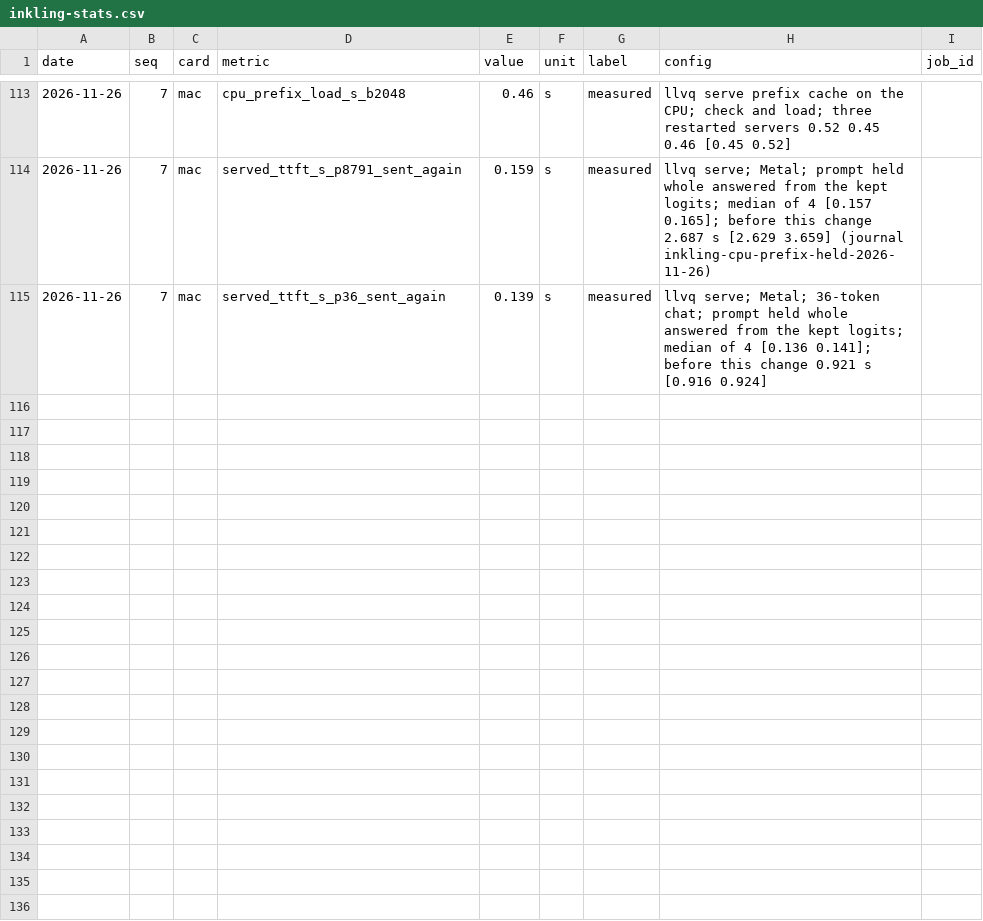
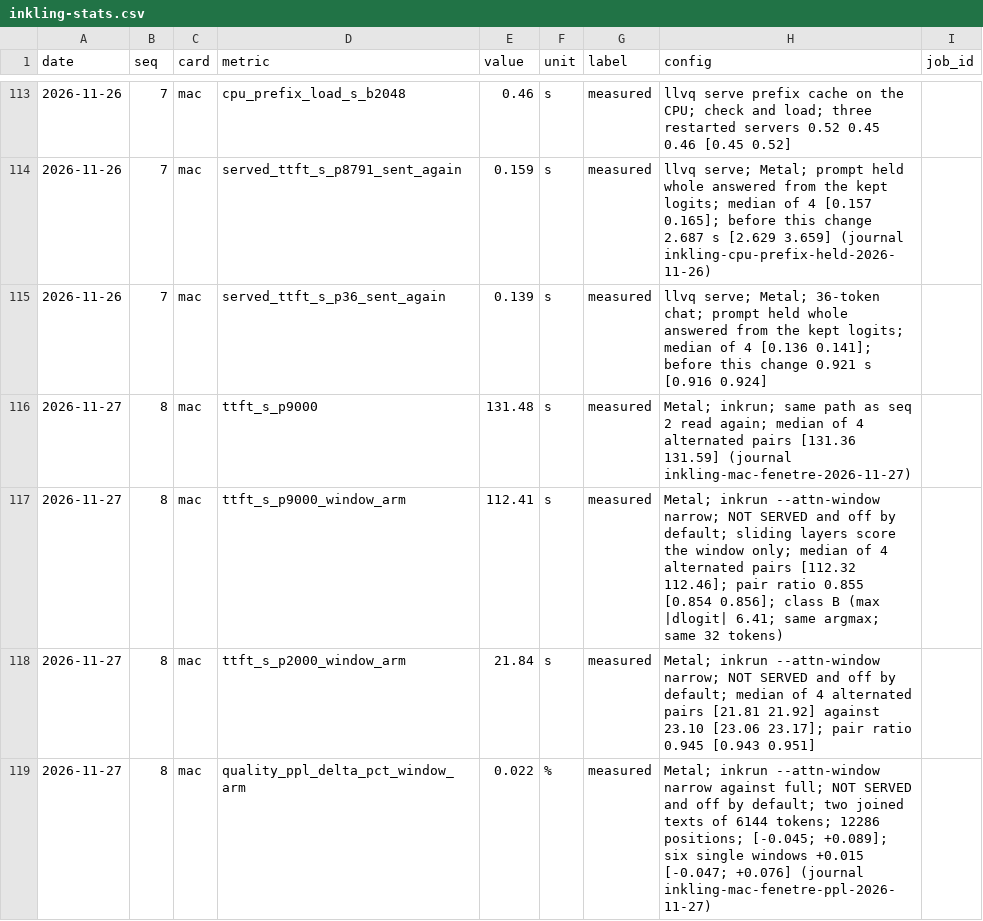
Before and after one commit to pjmalandrino/llvq, a CSV file: docs/data/inkling-stats.csv, drawn as a sheet; only a part is shown, gaps mark what is left out.

```diff
--- a/docs/data/inkling-stats.csv
+++ b/docs/data/inkling-stats.csv
@@ -115 +115,5 @@ date,seq,card,metric,value,unit,label,config,job_id
 2026-11-26,7,mac,served_ttft_s_p36_sent_again,0.139,s,measured,llvq serve; Metal; 36-token chat; prompt held whole answered from the kept logits; median of 4 [0.136 0.141]; before this change 0.921 s [0.916 0.924],
+2026-11-27,8,mac,ttft_s_p9000,131.48,s,measured,Metal; inkrun; same path as seq 2 read again; median of 4 alternated pairs [131.36 131.59] (journal inkling-mac-fenetre-2026-11-27),
+2026-11-27,8,mac,ttft_s_p9000_window_arm,112.41,s,measured,Metal; inkrun --attn-window narrow; NOT SERVED and off by default; sliding layers score the window only; median of 4 alternated pairs [112.32 112.46]; pair ratio 0.855 [0.854 0.856]; class B (max |dlogit| 6.41; same argmax; same 32 tokens),
+2026-11-27,8,mac,ttft_s_p2000_window_arm,21.84,s,measured,Metal; inkrun --attn-window narrow; NOT SERVED and off by default; median of 4 alternated pairs [21.81 21.92] against 23.10 [23.06 23.17]; pair ratio 0.945 [0.943 0.951],
+2026-11-27,8,mac,quality_ppl_delta_pct_window_arm,0.022,%,measured,Metal; inkrun --attn-window narrow against full; NOT SERVED and off by default; two joined texts of 6144 tokens; 12286 positions; [-0.045; +0.089]; six single windows +0.015 [-0.047; +0.076] (journal inkling-mac-fenetre-ppl-2026-11-27),
```
Also changed, not shown: 3 other files.
